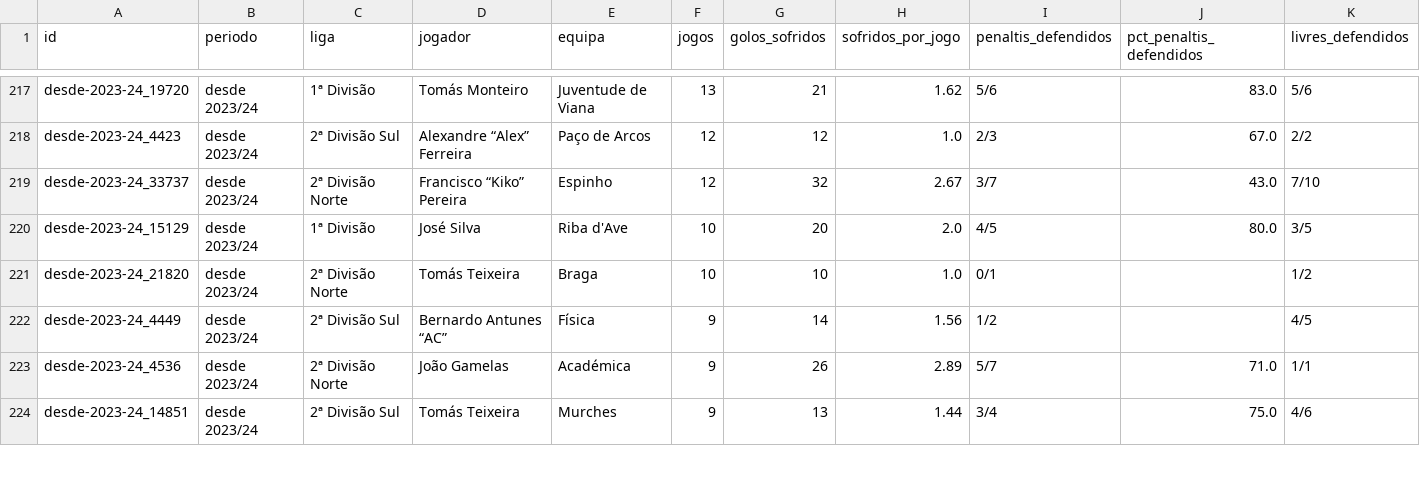
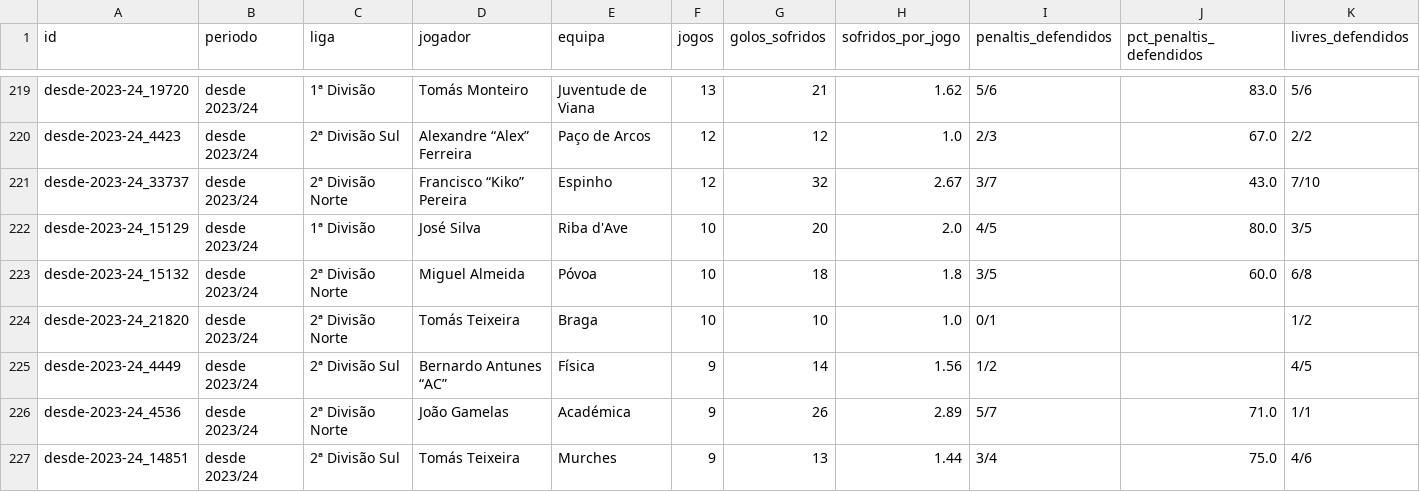
Before and after one commit to jvamatos/HoqueiSundayLeague, a CSV file: data/site/gr_stats.csv, drawn as a sheet; only a part is shown, gaps mark what is left out; rows hold the shown columns only; the diff covers the shown part only; the diff names each change by its address in the sheet, - before the commit and + after, or states it on an @@ line.

```diff
--- a/data/site/gr_stats.csv
+++ b/data/site/gr_stats.csv
+row 223: desde-2023-24_15132 | desde 2023/24 | 2ª Divisão Norte | Miguel Almeida | Póvoa | 10 | 18 | 1.8 | 3/5 | 60.0 | 6/8
```
Also changed, not shown: 6 added rows, 5 removed rows and 7 edited cells elsewhere in this file, data/backtest_predictions.csv, data/features_players.csv, 43 other files.
